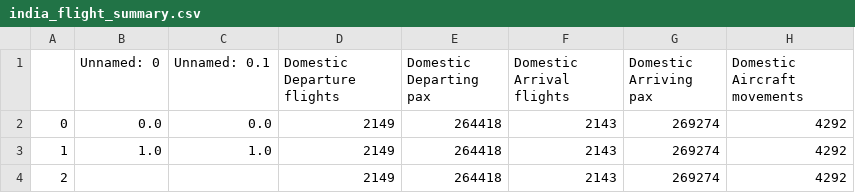
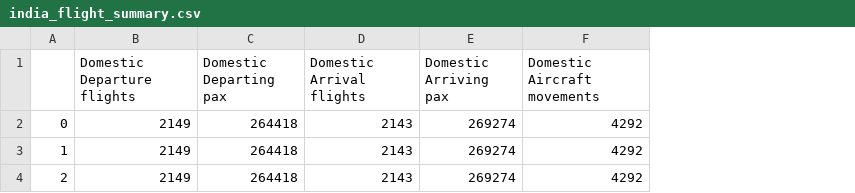
Before and after one commit to ianforme/india-covid-ql-helper, a CSV file: india_flight_summary.csv, drawn as a sheet; only a part is shown; the diff names each change by its address in the sheet, - before the commit and + after, or states it on an @@ line.

Commit message:
Update On 19 Sep 2021

```diff
--- a/india_flight_summary.csv
+++ b/india_flight_summary.csv
-column B (Unnamed: 0), rows 2-3: 0.0 | 1.0
-column C (Unnamed: 0.1), rows 2-3: 0.0 | 1.0
```
